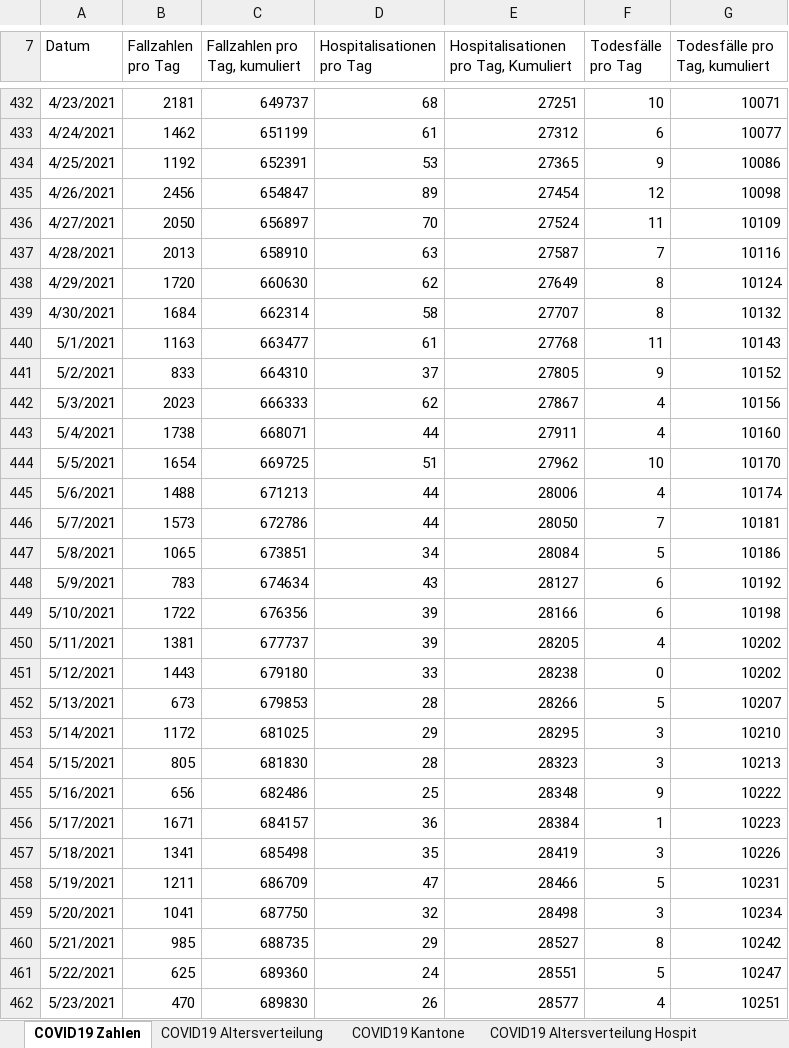
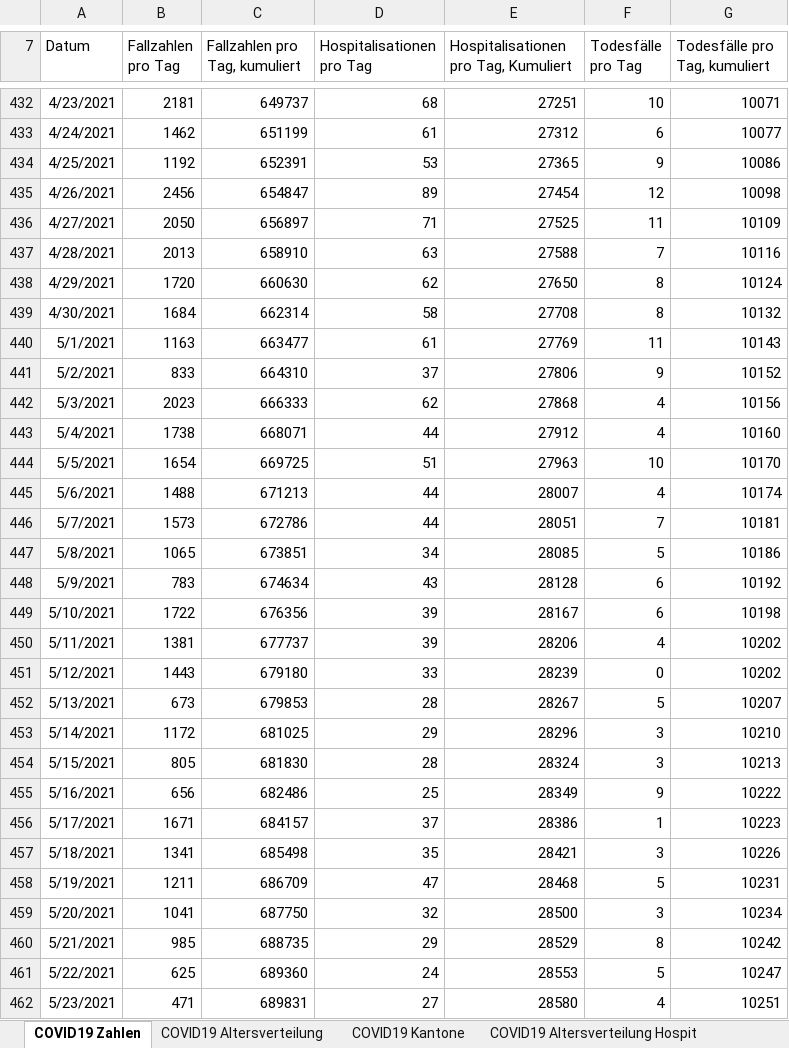
Before and after one commit to dankaufmann/f-curve, an Excel workbook: Data/Covid19Cases.xlsx, sheet COVID19 Zahlen, drawn as a sheet; only a part is shown, gaps mark what is left out; values as stored, in another font and other column widths than the file's, no borders; the diff covers the shown part only; the diff names each change by its address in the sheet, - before the commit and + after, or states it on an @@ line.

```diff
--- a/Data/Covid19Cases.xlsx (sheet COVID19 Zahlen)
+++ b/Data/Covid19Cases.xlsx (sheet COVID19 Zahlen)
-D436 (Hospitalisationen pro Tag): 70
+D436 (Hospitalisationen pro Tag): 71
-E436: 27524
+E436: 27525
-E437: 27587
+E437: 27588
-E438: 27649
+E438: 27650
-E439: 27707
+E439: 27708
-E440: 27768
+E440: 27769
-E441: 27805
+E441: 27806
-E442: 27867
+E442: 27868
-E443: 27911
+E443: 27912
-E444: 27962
+E444: 27963
-E445: 28006
+E445: 28007
-E446: 28050
+E446: 28051
-E447: 28084
+E447: 28085
-E448: 28127
+E448: 28128
-E449: 28166
+E449: 28167
-E450: 28205
+E450: 28206
-E451: 28238
+E451: 28239
-E452: 28266
+E452: 28267
-E453: 28295
+E453: 28296
-E454: 28323
+E454: 28324
-E455: 28348
+E455: 28349
-D456 (Hospitalisationen pro Tag): 36
+D456 (Hospitalisationen pro Tag): 37
-E456: 28384
+E456: 28386
-E457: 28419
+E457: 28421
-E458: 28466
+E458: 28468
-E459: 28498
+E459: 28500
-E460: 28527
+E460: 28529
-E461: 28551
+E461: 28553
-B462 (Fallzahlen pro Tag): 470
+B462 (Fallzahlen pro Tag): 471
-C462 (Fallzahlen pro Tag, kumuliert): 689830
+C462 (Fallzahlen pro Tag, kumuliert): 689831
-D462 (Hospitalisationen pro Tag): 26
+D462 (Hospitalisationen pro Tag): 27
-E462: 28577
+E462: 28580
```
Also changed, not shown: 3 added rows and 119 edited cells elsewhere in this sheet, sheet COVID19 Kantone, sheet COVID19 Isolation Quarantäne, sheet COVID19 Altersverteilung, sheet COVID19 Altersverteilung Hospit, sheet COVID19 Altersverteilung TodF, 45 other files.
